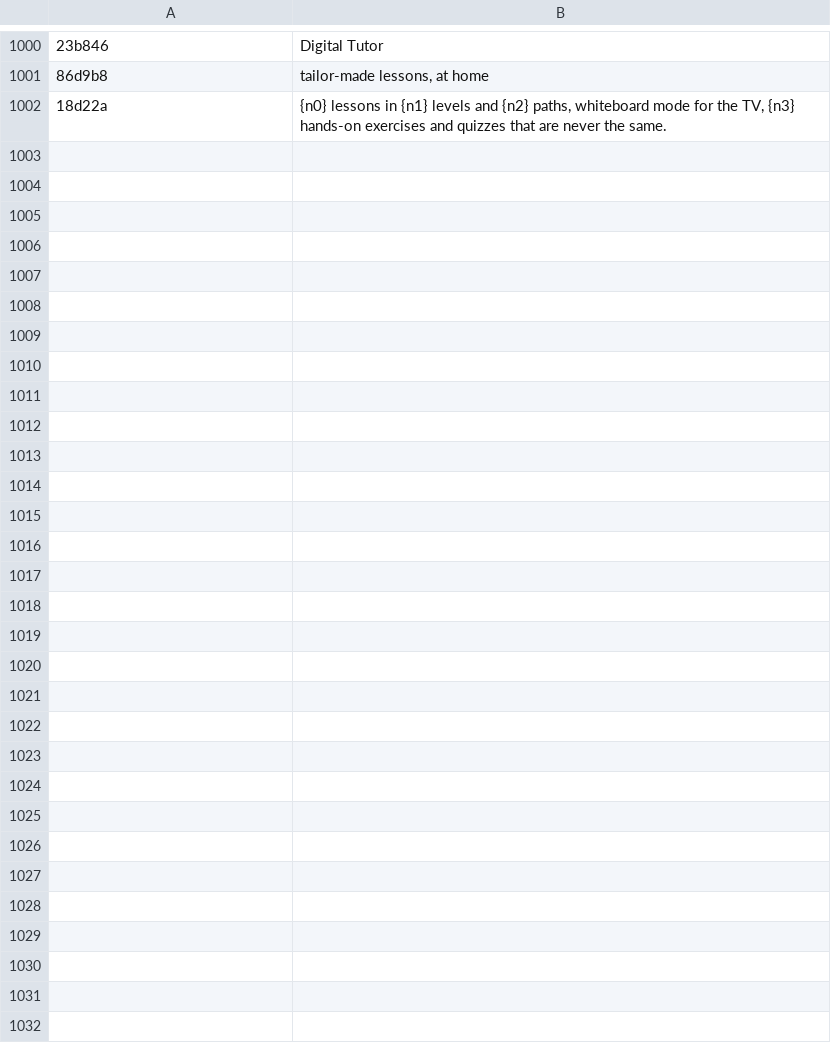
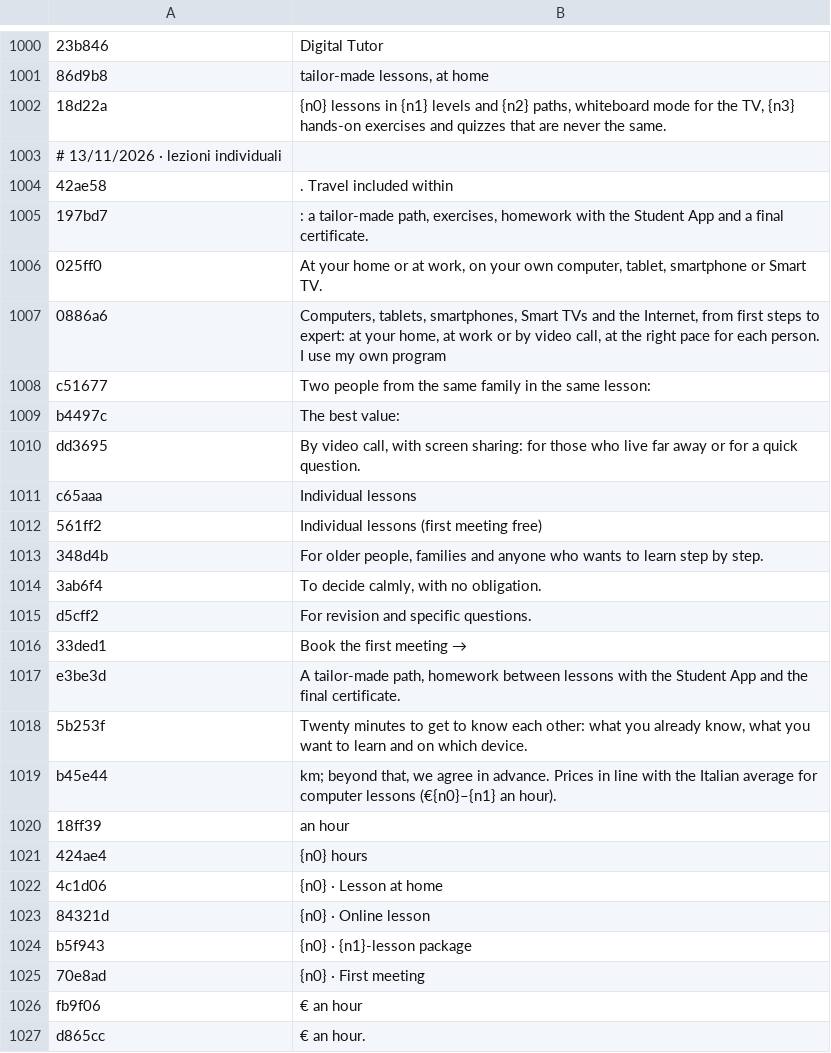
Before and after one commit to danilodauria/danilodauria.github.io, a TSV file: i18n/fonti/en.tsv, drawn as a sheet; only a part is shown, gaps mark what is left out; the diff names each change by its address in the sheet, - before the commit and + after, or states it on an @@ line.

```diff
--- a/i18n/fonti/en.tsv
+++ b/i18n/fonti/en.tsv
+row 1003: # 13/11/2026 · lezioni individuali
+row 1004: 42ae58 | . Travel included within
+row 1005: 197bd7 | : a tailor-made path, exercises, homework with the Student App and a final certificate.
+row 1006: 025ff0 | At your home or at work, on your own computer, tablet, smartphone or Smart TV.
+row 1007: 0886a6 | Computers, tablets, smartphones, Smart TVs and the Internet, from first steps to expert: at your home, at work or by video call, at the right pace for each person. I use my own program
+row 1008: c51677 | Two people from the same family in the same lesson:
+row 1009: b4497c | The best value:
+row 1010: dd3695 | By video call, with screen sharing: for those who live far away or for a quick question.
+row 1011: c65aaa | Individual lessons
+row 1012: 561ff2 | Individual lessons (first meeting free)
+row 1013: 348d4b | For older people, families and anyone who wants to learn step by step.
+row 1014: 3ab6f4 | To decide calmly, with no obligation.
+row 1015: d5cff2 | For revision and specific questions.
+row 1016: 33ded1 | Book the first meeting →
+row 1017: e3be3d | A tailor-made path, homework between lessons with the Student App and the final certificate.
+row 1018: 5b253f | Twenty minutes to get to know each other: what you already know, what you want to learn and on which device.
+row 1019: b45e44 | km; beyond that, we agree in advance. Prices in line with the Italian average for computer lessons (€{n0}–{n1} an hour).
+row 1020: 18ff39 | an hour
+row 1021: 424ae4 | {n0} hours
+row 1022: 4c1d06 | {n0} · Lesson at home
+row 1023: 84321d | {n0} · Online lesson
+row 1024: b5f943 | {n0} · {n1}-lesson package
+row 1025: 70e8ad | {n0} · First meeting
+row 1026: fb9f06 | € an hour
+row 1027: d865cc | € an hour.
```
Also changed, not shown: i18n/fonti/de.tsv, i18n/fonti/es.tsv, 13 other files.
